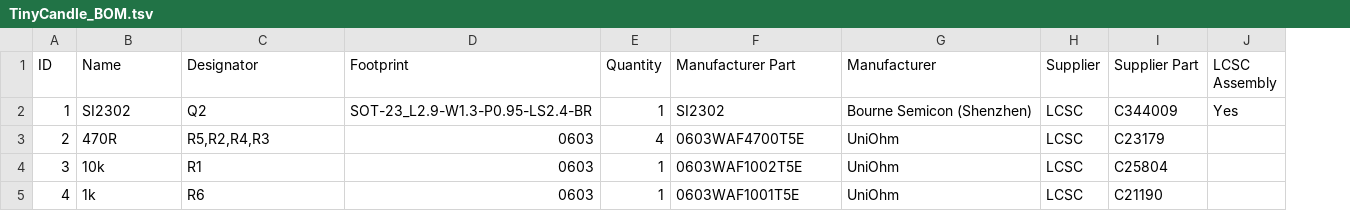
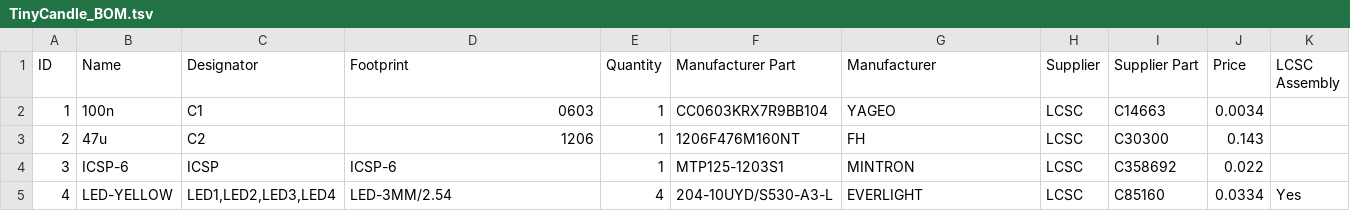
Before and after one commit to wagiminator/ATtiny13-TinyCandle, a TSV file: hardware/TinyCandle_BOM.tsv, drawn as a sheet; only a part is shown; addresses are those after the commit; the diff covers the shown part only; the diff names each change by its address in the sheet, - before the commit and + after, or states it on an @@ line.

```diff
--- a/hardware/TinyCandle_BOM.tsv
+++ b/hardware/TinyCandle_BOM.tsv
+column J (Price), rows 2-5: 0.0034 | 0.143 | 0.022 | 0.0334
-B2 (Name): SI2302
+B2 (Name): 100n
-C2 (Designator): Q2
+C2 (Designator): C1
-D2 (Footprint): SOT-23_L2.9-W1.3-P0.95-LS2.4-BR
+D2 (Footprint): 0603
-F2 (Manufacturer Part): SI2302
+F2 (Manufacturer Part): CC0603KRX7R9BB104
-G2 (Manufacturer): Bourne Semicon (Shenzhen)
+G2 (Manufacturer): YAGEO
-I2 (Supplier Part): C344009
+I2 (Supplier Part): C14663
-K2 (LCSC Assembly): Yes
+K2 (LCSC Assembly): (empty)
-B3 (Name): 470R
+B3 (Name): 47u
-C3 (Designator): R5,R2,R4,R3
+C3 (Designator): C2
-D3 (Footprint): 0603
+D3 (Footprint): 1206
-E3 (Quantity): 4
+E3 (Quantity): 1
-F3 (Manufacturer Part): 0603WAF4700T5E
+F3 (Manufacturer Part): 1206F476M160NT
-G3 (Manufacturer): UniOhm
+G3 (Manufacturer): FH
-I3 (Supplier Part): C23179
+I3 (Supplier Part): C30300
-B4 (Name): 10k
+B4 (Name): ICSP-6
-C4 (Designator): R1
+C4 (Designator): ICSP
-D4 (Footprint): 0603
+D4 (Footprint): ICSP-6
-F4 (Manufacturer Part): 0603WAF1002T5E
+F4 (Manufacturer Part): MTP125-1203S1
-G4 (Manufacturer): UniOhm
+G4 (Manufacturer): MINTRON
-I4 (Supplier Part): C25804
+I4 (Supplier Part): C358692
-B5 (Name): 1k
+B5 (Name): LED-YELLOW
-C5 (Designator): R6
+C5 (Designator): LED1,LED2,LED3,LED4
-D5 (Footprint): 0603
+D5 (Footprint): LED-3MM/2.54
-E5 (Quantity): 1
+E5 (Quantity): 4
-F5 (Manufacturer Part): 0603WAF1001T5E
+F5 (Manufacturer Part): 204-10UYD/S530-A3-L
-G5 (Manufacturer): UniOhm
+G5 (Manufacturer): EVERLIGHT
-I5 (Supplier Part): C21190
+I5 (Supplier Part): C85160
-K5 (LCSC Assembly): (empty)
+K5 (LCSC Assembly): Yes
```
Also changed, not shown: 53 edited cells elsewhere in this file, 7 other files.
